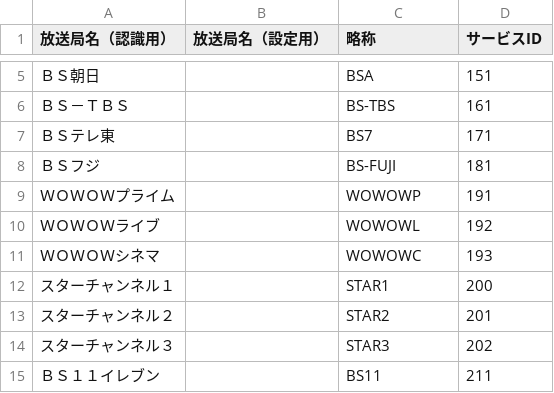
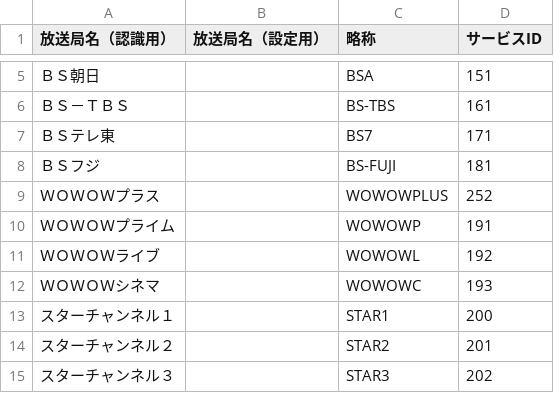
Before and after one commit to requrd/cmcut-qsv, a CSV file: settings/ChList.csv, drawn as a sheet; only a part is shown, gaps mark what is left out; the shorter side is filled out with more unchanged rows; the diff names each change by its address in the sheet, - before the commit and + after, or states it on an @@ line.

Commit message:
Add wowow plus

```diff
--- a/settings/ChList.csv
+++ b/settings/ChList.csv
+row 9: ＷＯＷＯＷプラス |  | WOWOWPLUS | 252
```
Also changed, not shown: 1 other file.
